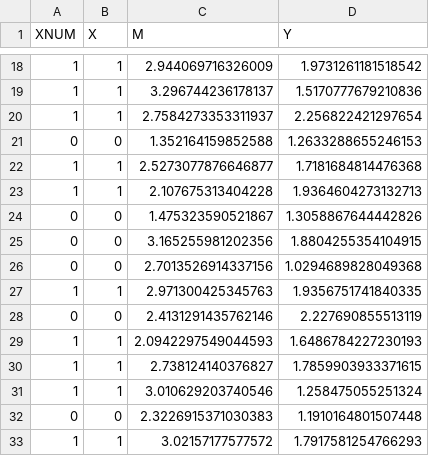
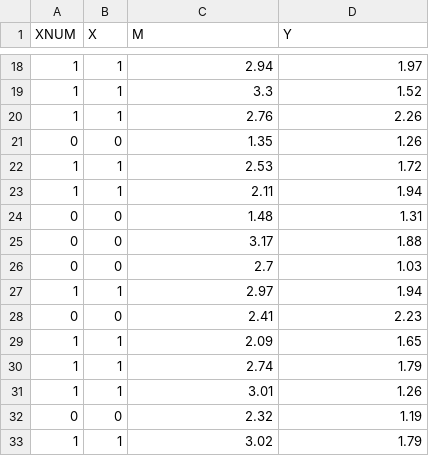
Before and after one commit to felixthoemmes/gesis_causal_mediation_2023, a CSV file: example1b.csv, drawn as a sheet; only a part is shown, gaps mark what is left out; the diff covers the shown part only.

```diff
--- a/example1b.csv
+++ b/example1b.csv
@@ -18,16 +18,16 @@ XNUM,X,M,Y
-1,1,2.944069716326009,1.9731261181518542
-1,1,3.296744236178137,1.5170777679210836
-1,1,2.7584273353311937,2.256822421297654
-0,0,1.352164159852588,1.2633288655246153
-1,1,2.5273077876646877,1.7181684814476368
-1,1,2.107675313404228,1.9364604273132713
-0,0,1.475323590521867,1.3058867644442826
-0,0,3.165255981202356,1.8804255354104915
-0,0,2.7013526914337156,1.0294689828049368
-1,1,2.971300425345763,1.9356751741840335
-0,0,2.4131291435762146,2.227690855513119
-1,1,2.0942297549044593,1.6486784227230193
-1,1,2.738124140376827,1.7859903933371615
-1,1,3.010629203740546,1.258475055251324
-0,0,2.3226915371030383,1.1910164801507448
-1,1,3.02157177577572,1.7917581254766293
+1,1,2.94,1.97
+1,1,3.3,1.52
+1,1,2.76,2.26
+0,0,1.35,1.26
+1,1,2.53,1.72
+1,1,2.11,1.94
+0,0,1.48,1.31
+0,0,3.17,1.88
+0,0,2.7,1.03
+1,1,2.97,1.94
+0,0,2.41,2.23
+1,1,2.09,1.65
+1,1,2.74,1.79
+1,1,3.01,1.26
+0,0,2.32,1.19
+1,1,3.02,1.79
```
Also changed, not shown: 168 edited cells elsewhere in this file.
